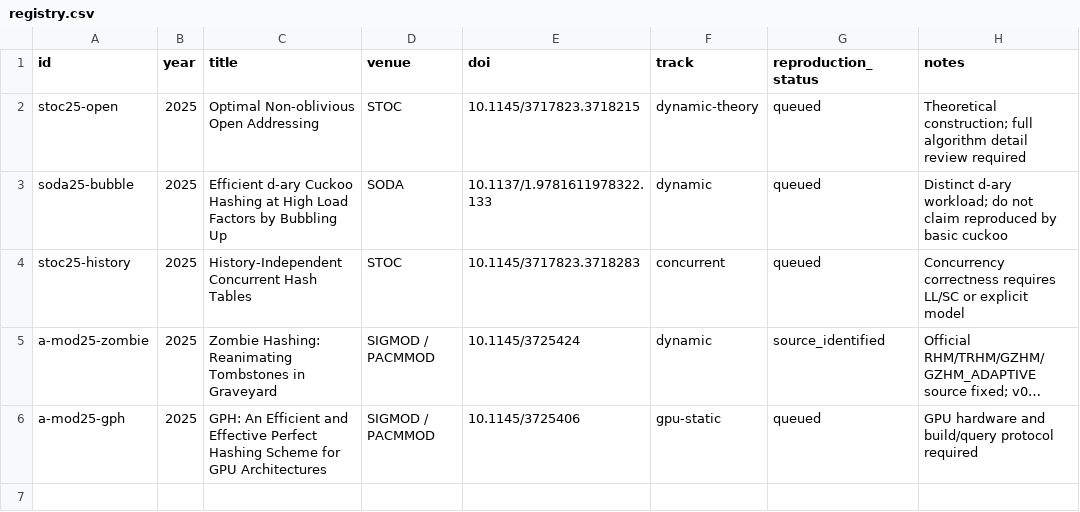
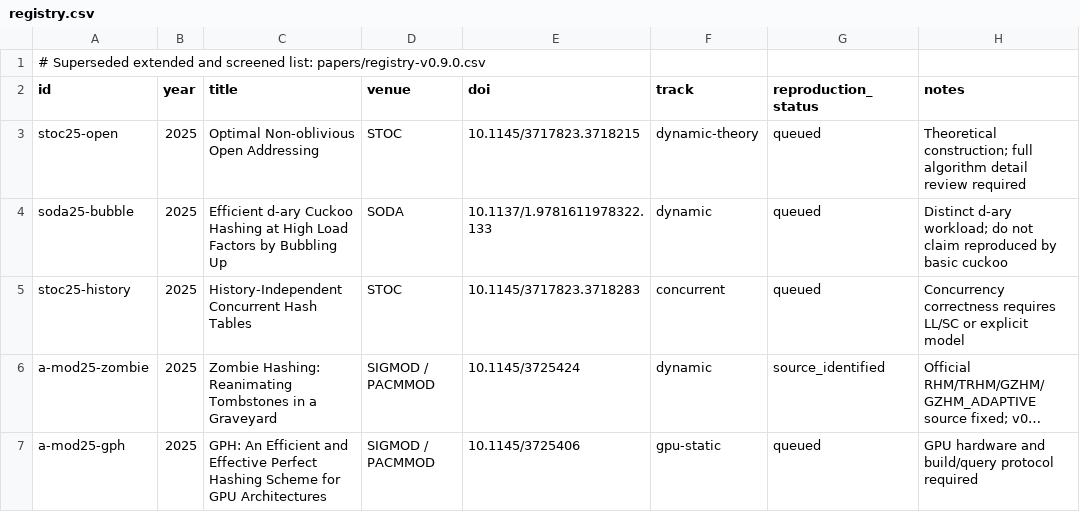
Before and after one commit to ZJY-HSBL/HashFrontier, a CSV file: papers/registry.csv, drawn as a sheet; long unchanged cells end in …; addresses are those after the commit; the diff names each change by its address in the sheet, - before the commit and + after, or states it on an @@ line.

Commit message:
feat: reproduce SODA 2025 advanced bubble-up Section 5.2 mechanics, publish 180 measured pilot runs and screen 2025-26 venues (v0.9.0)

```diff
--- a/papers/registry.csv
+++ b/papers/registry.csv
+row 1: # Superseded extended and screened list: papers/registry-v0.9.0.csv
-C6 (title): …Tombstones in Graveyard
+C6 (title): …Tombstones in a Graveyard
```
Also changed, not shown: 18 other files.
